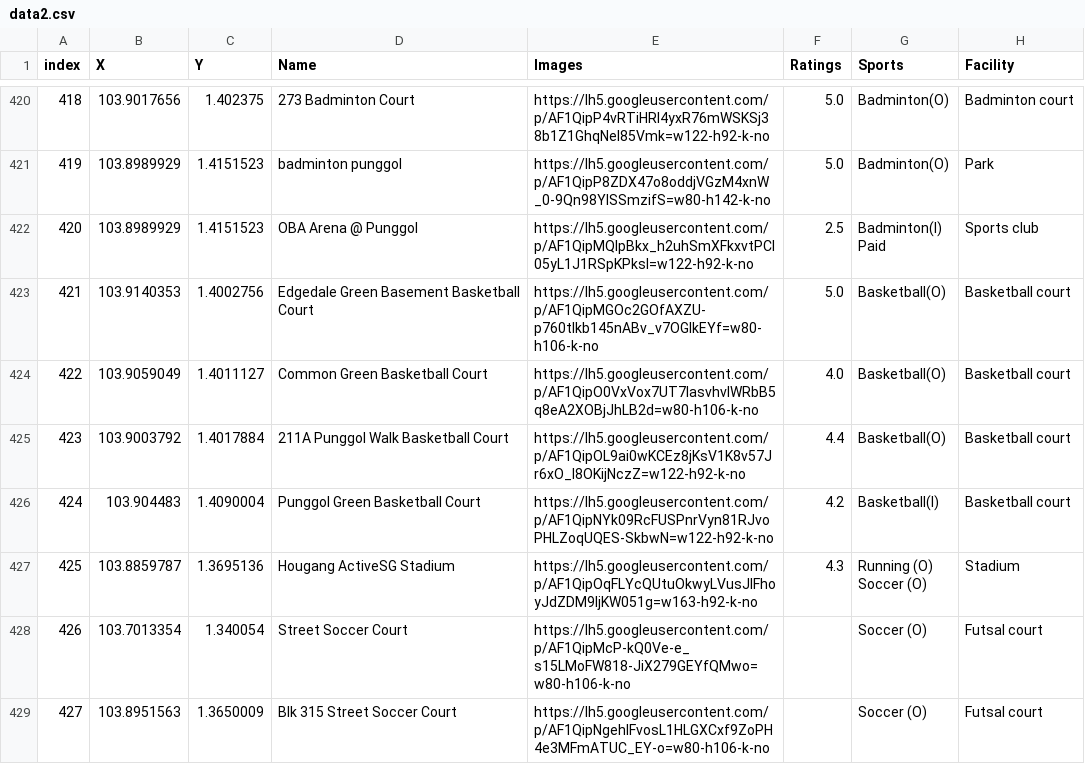
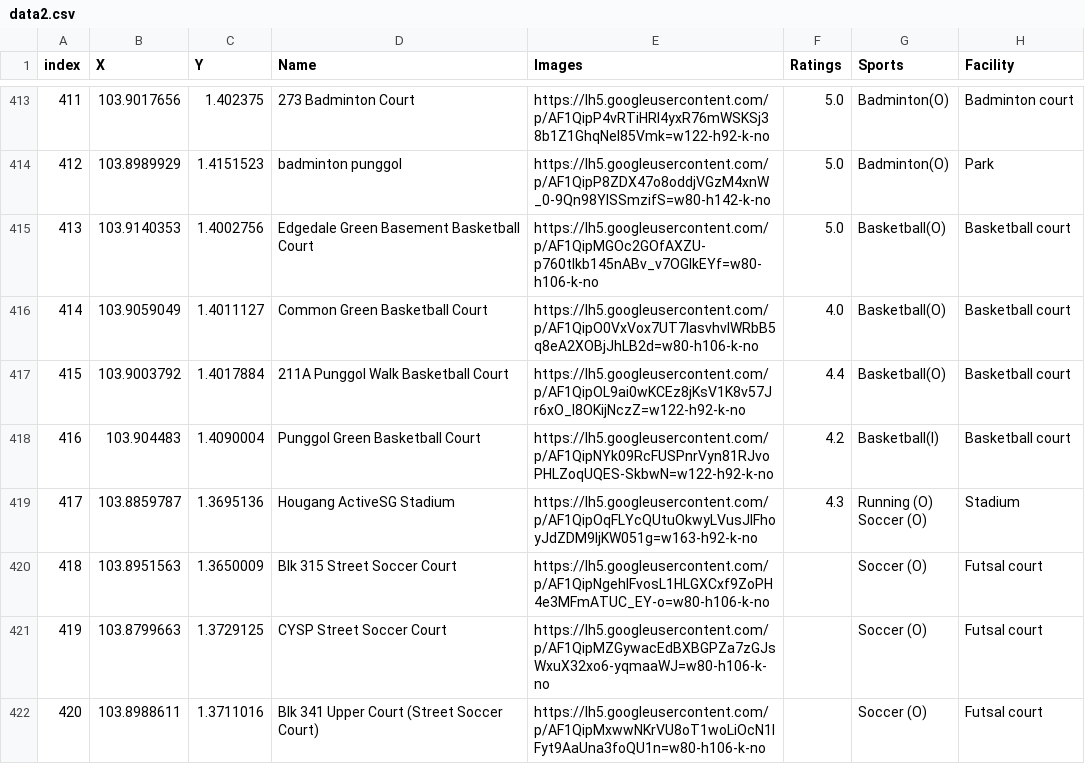
Before and after one commit to StevenShen3641/2006-SCEC-HAAGEN-DAZ, a CSV file: lab3/sportify/src/data/data2.csv, drawn as a sheet; only a part is shown, gaps mark what is left out; the shorter side is filled out with more unchanged rows; ↵ is a line break in a cell; the diff covers the shown part only; the diff names each change by its address in the sheet, - before the commit and + after, or states it on an @@ line.

```diff
--- a/lab3/sportify/src/data/data2.csv
+++ b/lab3/sportify/src/data/data2.csv
@@ column A (index) renumbered from row 33 down @@
-row 422: 420 | 103.8989929 | 1.4151523 | OBA Arena @ Punggol | https://lh5.googleusercontent.com/p/AF1QipMQlpBkx_h2uhSmXFkxvtPCl05yL1J1RSpKPksI=w122-h92-k-no | 2.5 | Badminton(I) ↵ Paid | Sports club
-row 428: 426 | 103.7013354 | 1.340054 | Street Soccer Court | https://lh5.googleusercontent.com/p/AF1QipMcP-kQ0Ve-e_s15LMoFW818-JiX279GEYfQMwo=w80-h106-k-no |  | Soccer (O) | Futsal court
```
Also changed, not shown: 7 removed rows elsewhere in this file, 1 other file.
